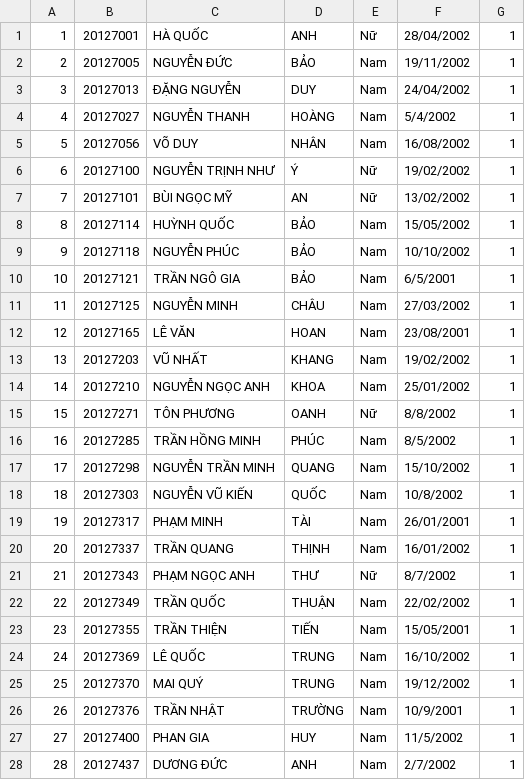
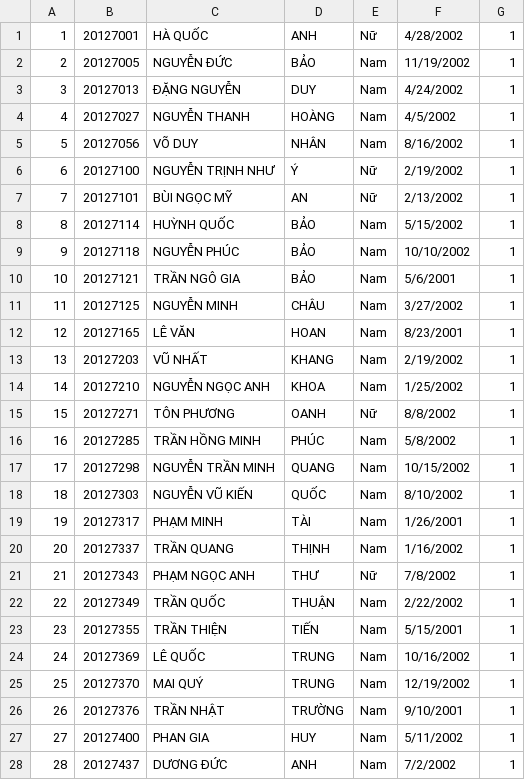
Before and after one commit to HuynhNguyen0811/CRS_20CLC11_G11, a CSV file: CRS_20CLC11_G11/CRS_20CLC11_G11/C11.csv, drawn as a sheet; only a part is shown; the diff covers the shown part only.

```diff
--- a/CRS_20CLC11_G11/CRS_20CLC11_G11/C11.csv
+++ b/CRS_20CLC11_G11/CRS_20CLC11_G11/C11.csv
@@ -1,28 +1,28 @@
-1,20127001,HÀ QUỐC,ANH,Nữ,28/04/2002,1
-2,20127005,NGUYỄN ĐỨC,BẢO,Nam,19/11/2002,1
-3,20127013,ĐẶNG NGUYỄN,DUY,Nam,24/04/2002,1
-4,20127027,NGUYỄN THANH,HOÀNG,Nam,5/4/2002,1
-5,20127056,VÕ DUY,NHÂN,Nam,16/08/2002,1
-6,20127100,NGUYỄN TRỊNH NHƯ,Ý,Nữ,19/02/2002,1
-7,20127101,BÙI NGỌC MỸ,AN,Nữ,13/02/2002,1
-8,20127114,HUỲNH QUỐC,BẢO,Nam,15/05/2002,1
+1,20127001,HÀ QUỐC,ANH,Nữ,4/28/2002,1
+2,20127005,NGUYỄN ĐỨC,BẢO,Nam,11/19/2002,1
+3,20127013,ĐẶNG NGUYỄN,DUY,Nam,4/24/2002,1
+4,20127027,NGUYỄN THANH,HOÀNG,Nam,4/5/2002,1
+5,20127056,VÕ DUY,NHÂN,Nam,8/16/2002,1
+6,20127100,NGUYỄN TRỊNH NHƯ,Ý,Nữ,2/19/2002,1
+7,20127101,BÙI NGỌC MỸ,AN,Nữ,2/13/2002,1
+8,20127114,HUỲNH QUỐC,BẢO,Nam,5/15/2002,1
 9,20127118,NGUYỄN PHÚC,BẢO,Nam,10/10/2002,1
-10,20127121,TRẦN NGÔ GIA,BẢO,Nam,6/5/2001,1
-11,20127125,NGUYỄN MINH,CHÂU,Nam,27/03/2002,1
-12,20127165,LÊ VĂN,HOAN,Nam,23/08/2001,1
-13,20127203,VŨ NHẤT,KHANG,Nam,19/02/2002,1
-14,20127210,NGUYỄN NGỌC ANH,KHOA,Nam,25/01/2002,1
+10,20127121,TRẦN NGÔ GIA,BẢO,Nam,5/6/2001,1
+11,20127125,NGUYỄN MINH,CHÂU,Nam,3/27/2002,1
+12,20127165,LÊ VĂN,HOAN,Nam,8/23/2001,1
+13,20127203,VŨ NHẤT,KHANG,Nam,2/19/2002,1
+14,20127210,NGUYỄN NGỌC ANH,KHOA,Nam,1/25/2002,1
 15,20127271,TÔN PHƯƠNG,OANH,Nữ,8/8/2002,1
-16,20127285,TRẦN HỒNG MINH,PHÚC,Nam,8/5/2002,1
-17,20127298,NGUYỄN TRẦN MINH,QUANG,Nam,15/10/2002,1
-18,20127303,NGUYỄN VŨ KIẾN,QUỐC,Nam,10/8/2002,1
-19,20127317,PHẠM MINH,TÀI,Nam,26/01/2001,1
-20,20127337,TRẦN QUANG,THỊNH,Nam,16/01/2002,1
-21,20127343,PHẠM NGỌC ANH,THƯ,Nữ,8/7/2002,1
-22,20127349,TRẦN QUỐC,THUẬN,Nam,22/02/2002,1
-23,20127355,TRẦN THIỆN,TIẾN,Nam,15/05/2001,1
-24,20127369,LÊ QUỐC,TRUNG,Nam,16/10/2002,1
-25,20127370,MAI QUÝ,TRUNG,Nam,19/12/2002,1
-26,20127376,TRẦN NHẬT,TRƯỜNG,Nam,10/9/2001,1
-27,20127400,PHAN GIA,HUY,Nam,11/5/2002,1
-28,20127437,DƯƠNG ĐỨC,ANH,Nam,2/7/2002,1
+16,20127285,TRẦN HỒNG MINH,PHÚC,Nam,5/8/2002,1
+17,20127298,NGUYỄN TRẦN MINH,QUANG,Nam,10/15/2002,1
+18,20127303,NGUYỄN VŨ KIẾN,QUỐC,Nam,8/10/2002,1
+19,20127317,PHẠM MINH,TÀI,Nam,1/26/2001,1
+20,20127337,TRẦN QUANG,THỊNH,Nam,1/16/2002,1
+21,20127343,PHẠM NGỌC ANH,THƯ,Nữ,7/8/2002,1
+22,20127349,TRẦN QUỐC,THUẬN,Nam,2/22/2002,1
+23,20127355,TRẦN THIỆN,TIẾN,Nam,5/15/2001,1
+24,20127369,LÊ QUỐC,TRUNG,Nam,10/16/2002,1
+25,20127370,MAI QUÝ,TRUNG,Nam,12/19/2002,1
+26,20127376,TRẦN NHẬT,TRƯỜNG,Nam,9/10/2001,1
+27,20127400,PHAN GIA,HUY,Nam,5/11/2002,1
+28,20127437,DƯƠNG ĐỨC,ANH,Nam,7/2/2002,1
```
Also changed, not shown: 19 edited cells elsewhere in this file, CRS_20CLC11_G11/CRS_20CLC11_G11/Data/Classes/20CLC11.csv, CRS_20CLC11_G11/CRS_20CLC11_G11/Data/passStudent.csv, 17 other files.
